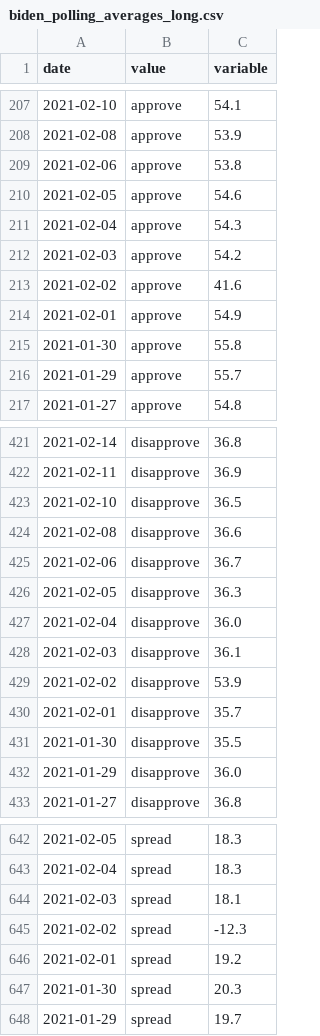
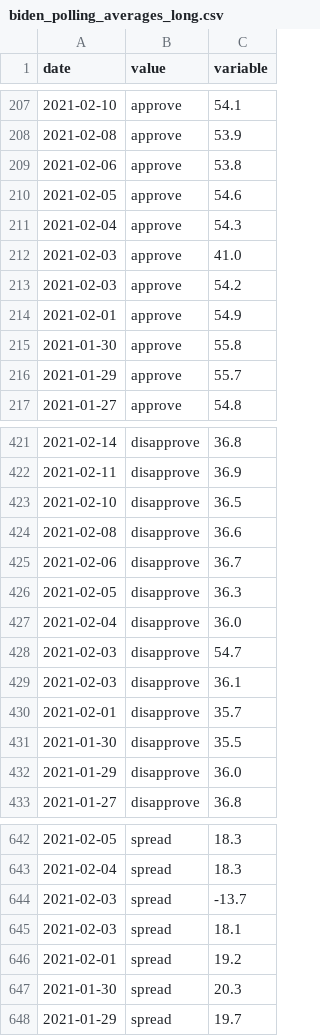
Before and after one commit to stiles/biden-polls, a CSV file: data/processed/biden_polling_averages_long.csv, drawn as a sheet; only a part is shown, gaps mark what is left out; removed rows and columns are numbered as before the commit, all else as after; the diff names each change by its address in the sheet, - before the commit and + after, or states it on an @@ line.

```diff
--- a/data/processed/biden_polling_averages_long.csv
+++ b/data/processed/biden_polling_averages_long.csv
+row 212: 2021-02-03 | approve | 41.0
-row 213: 2021-02-02 | approve | 41.6
+row 428: 2021-02-03 | disapprove | 54.7
-row 429: 2021-02-02 | disapprove | 53.9
+row 644: 2021-02-03 | spread | -13.7
-row 645: 2021-02-02 | spread | -12.3
```
Also changed, not shown: data/processed/biden_polling_averages.csv.
